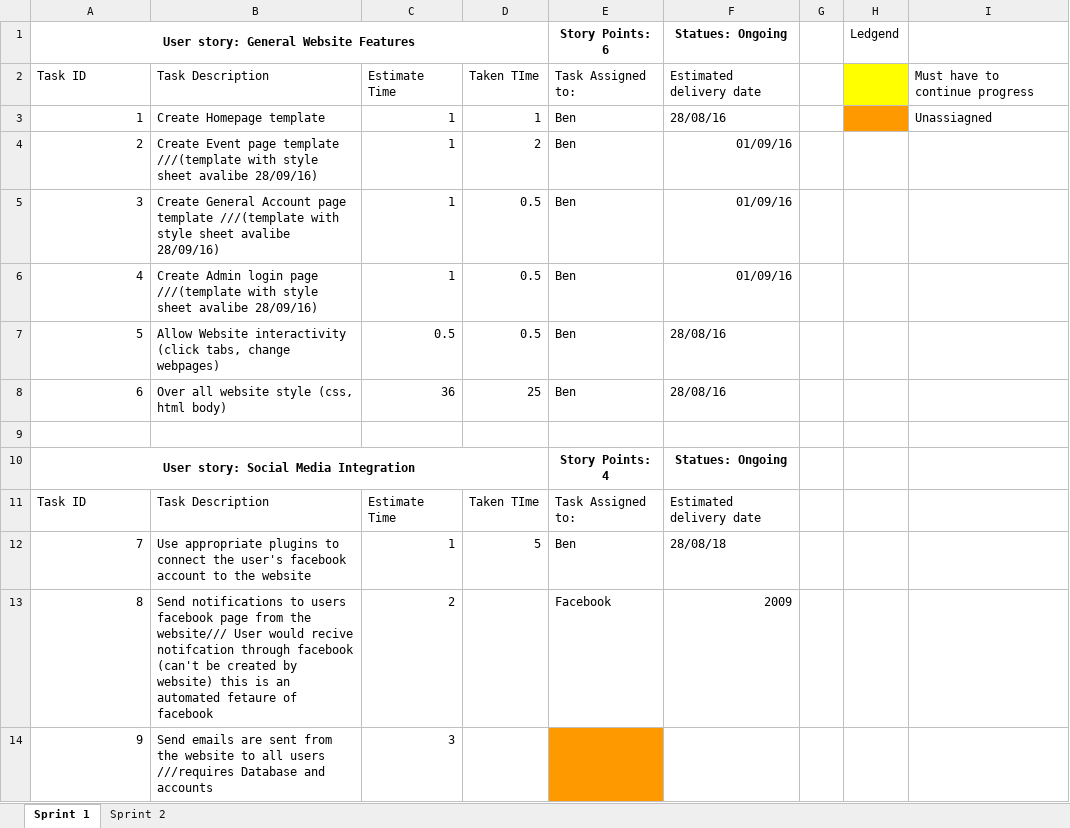
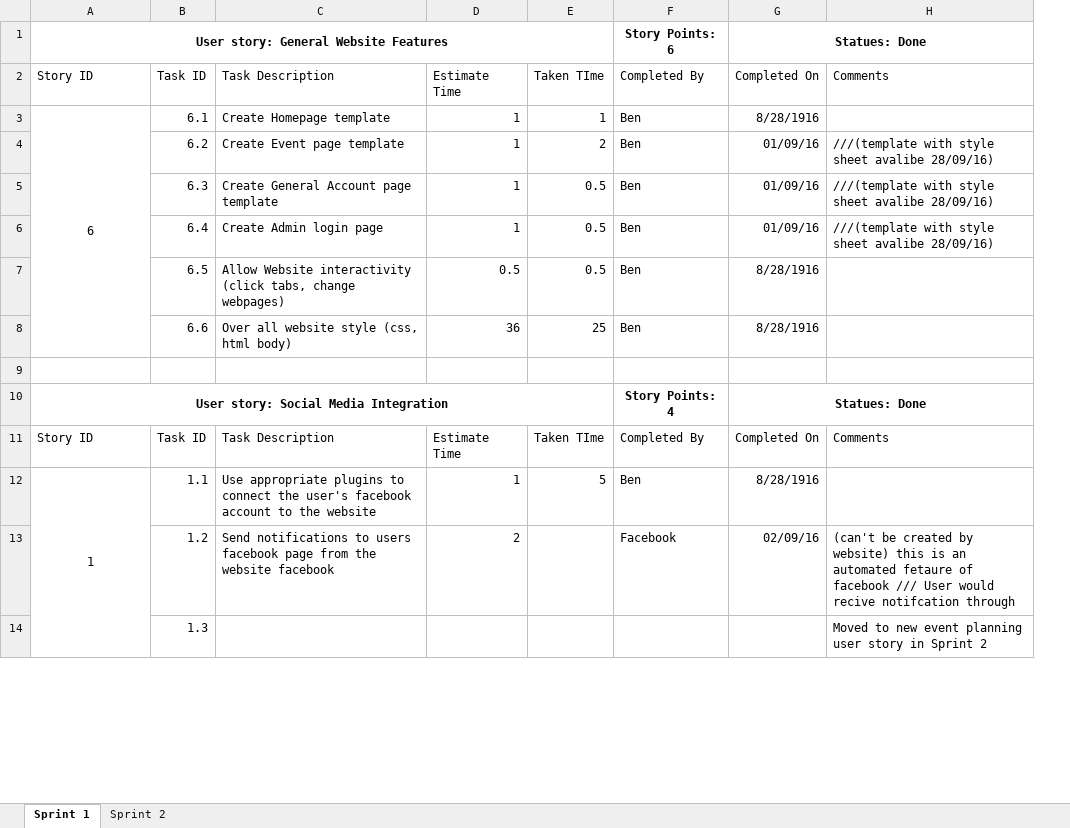
Before and after one commit to gcaba3/IFB299-Group23, an Excel workbook: Task Assignment Sheet.xlsx, sheet Sprint 1, drawn as a sheet; only a part is shown; values as stored, in another font and other column widths than the file's, no borders; charts and pictures and conditional formats not drawn; removed rows and columns are numbered as before the commit, all else as after; the diff covers the shown part only; the diff names each change by its address in the sheet, - before the commit and + after, or states it on an @@ line.

Commit message:
Updated With sprint two plans

```diff
--- a/Task Assignment Sheet.xlsx (sheet Sprint 1)
+++ b/Task Assignment Sheet.xlsx (sheet Sprint 1)
+column B, rows 2-14: Task ID | 6.1 | 6.2 | 6.3 | 6.4 | 6.5 | 6.6 |  |  | Task ID | 1.1 | 1.2 | 1.3
-column F, rows 1-13: Statues: Ongoing | Estimated delivery date | 28/08/16 | 01/09/16 | 01/09/16 | 01/09/16 | 28/08/16 | 28/08/16 |  | Statues: Ongoing | Estimated delivery date | 28/08/18 | 2009
-column G, empty
-column H, row 1: Ledgend
-column I, rows 2-3: Must have to continue progress | Unassiagned
+column G, rows 1-13: Statues: Done | Completed On | 8/28/1916 | 01/09/16 | 01/09/16 | 01/09/16 | 8/28/1916 | 8/28/1916 |  | Statues: Done | Completed On | 8/28/1916 | 02/09/16
+column H, rows 2-14: Comments |  | ///(template with style sheet avalibe 28/09/16) | ///(template with style sheet avalibe 28/09/16) | ///(template with style sheet avalibe 28/09/16) |  |  |  |  | Comments |  | (can't be created by website) this is an automated fetaure of facebook /// User would recive notifcation through | Moved to new event planning user story in Sprint 2
-A2: Task ID
+A2: Story ID
-F2: Task Assigned to:
+F2: Completed By
-A3: 1
+A3: 6
-A3 alignment: right
+A3 alignment: center
+A3:A8 merged
-A4: 2
+A4: (empty)
-C4: …page template ///(template with style sheet avalibe 28/09/16)
+C4: …page template
-A5: 3
+A5: (empty)
-C5: …page template ///(template with style sheet avalibe 28/09/16)
+C5: …page template
-A6: 4
+A6: (empty)
-C6: …login page ///(template with style sheet avalibe 28/09/16)
+C6: …login page
-A7: 5
+A7: (empty)
-A8: 6
+A8: (empty)
-A11: Task ID
+A11: Story ID
-F11: Task Assigned to:
+F11: Completed By
-A12: 7
+A12: 1
-A12 alignment: right
+A12 alignment: center
+A12:A17 merged
-A13: 8
+A13: (empty)
-C13: …from the website/// User would recive notifcation through facebook (can't be created by website) this is an automated fetaure of facebook
+C13: …from the website facebook
-A14: 9
+A14: (empty)
-C14: Send emails are sent from the website to all users ///requires Database and accounts
+C14: (empty)
-D14: 3
+D14: (empty)
-F14 fill: #FF9900
+F14 fill: none
```
Also changed, not shown: 12 added rows, 16 edited cells, cell formats and merged cells elsewhere in this sheet, sheet Sprint 2, charts or pictures.
